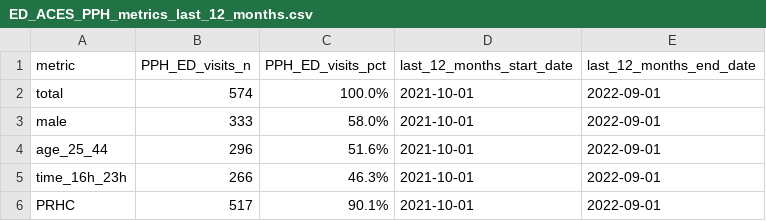
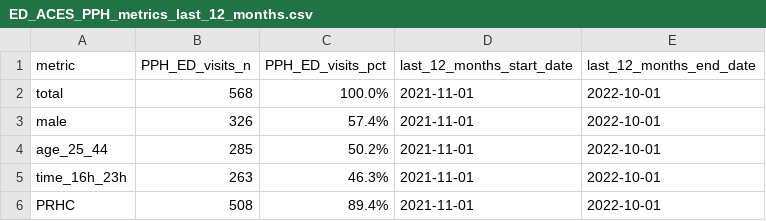
Before and after one commit to peterboroughpublichealth/public-data-opioid-EWSS, a CSV file: ED-visits-ACES/PPH/ED_ACES_PPH_metrics_last_12_months.csv, drawn as a sheet.

```diff
--- a/ED-visits-ACES/PPH/ED_ACES_PPH_metrics_last_12_months.csv
+++ b/ED-visits-ACES/PPH/ED_ACES_PPH_metrics_last_12_months.csv
@@ -1,6 +1,6 @@
 "metric","PPH_ED_visits_n","PPH_ED_visits_pct","last_12_months_start_date","last_12_months_end_date"
-"total",574,"100.0%",2021-10-01,2022-09-01
-"male",333,"58.0%",2021-10-01,2022-09-01
-"age_25_44",296,"51.6%",2021-10-01,2022-09-01
-"time_16h_23h",266,"46.3%",2021-10-01,2022-09-01
-"PRHC",517,"90.1%",2021-10-01,2022-09-01
+"total",568,"100.0%",2021-11-01,2022-10-01
+"male",326,"57.4%",2021-11-01,2022-10-01
+"age_25_44",285,"50.2%",2021-11-01,2022-10-01
+"time_16h_23h",263,"46.3%",2021-11-01,2022-10-01
+"PRHC",508,"89.4%",2021-11-01,2022-10-01
```
Also changed, not shown: ED-visits-ACES/PPH/ED_ACES_PPH_by_month.csv, ED-visits-ACES/PPH/ED_ACES_PPH_comparisons_month_to_month.csv, 1 other file.
